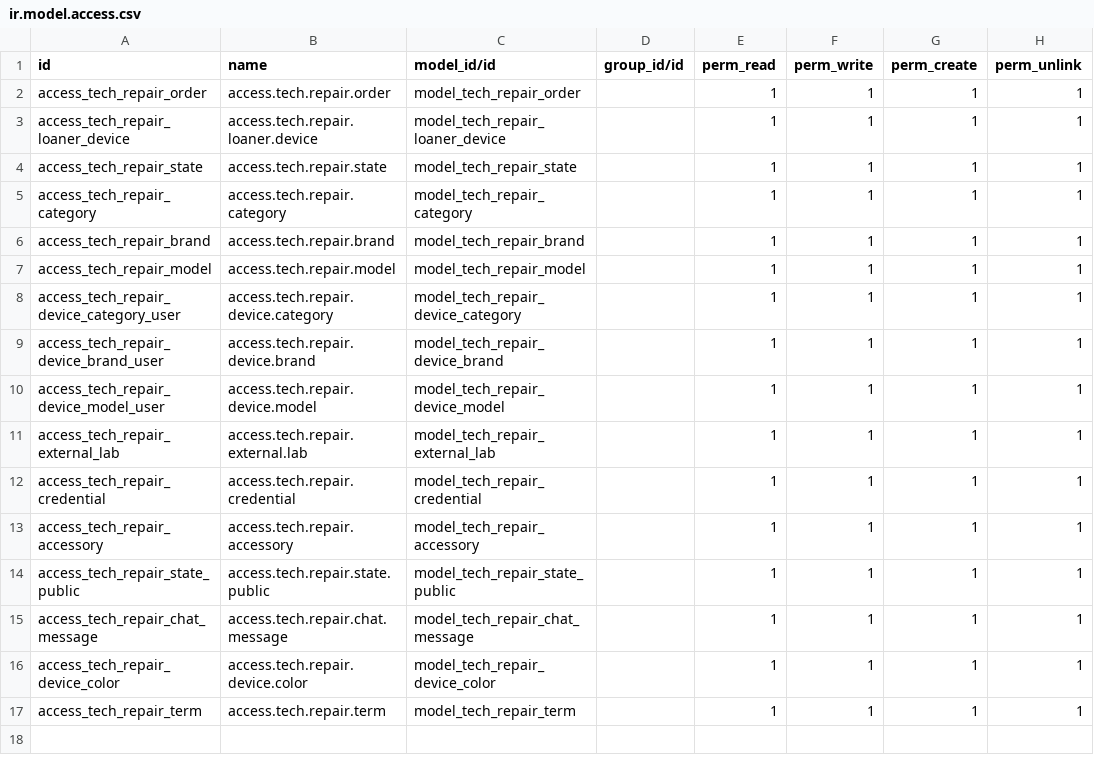
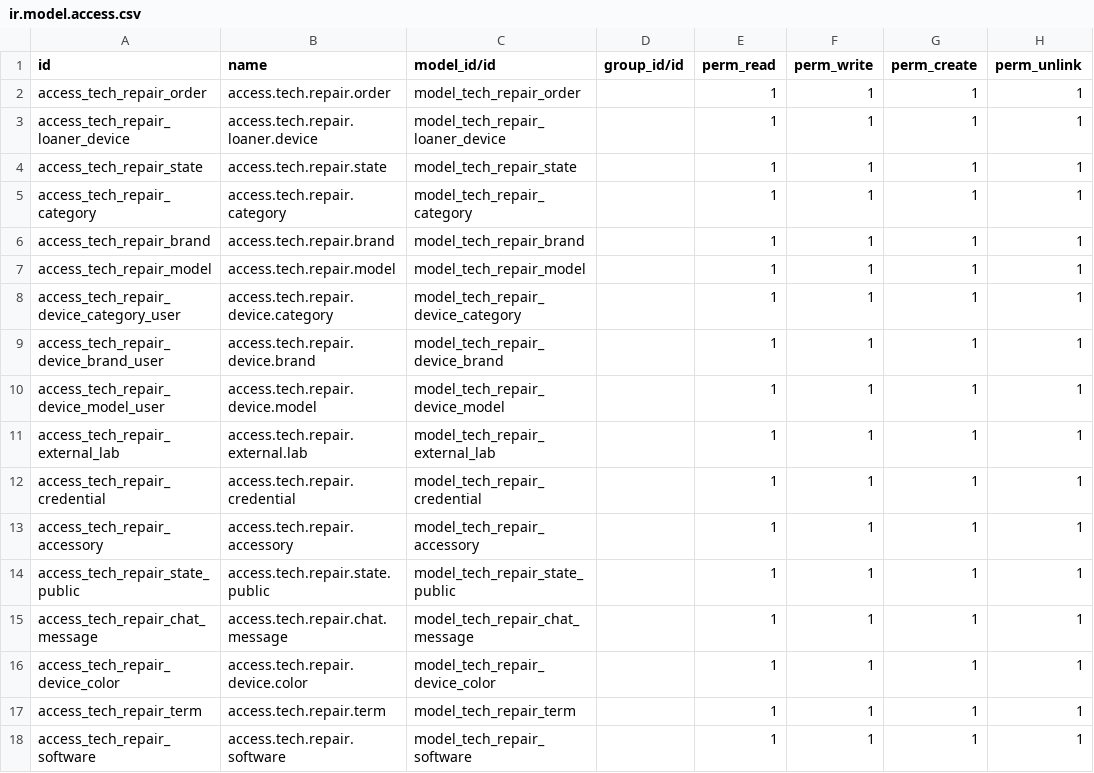
Before and after one commit to PierluigiCast/tech_repair_management, a CSV file: security/ir.model.access.csv, drawn as a sheet; the diff names each change by its address in the sheet, - before the commit and + after, or states it on an @@ line.

Commit message:
Implement Software to install with price

```diff
--- a/security/ir.model.access.csv
+++ b/security/ir.model.access.csv
+row 18: access_tech_repair_software | access.tech.repair.software | model_tech_repair_software |  | 1 | 1 | 1 | 1
```
Also changed, not shown: 10 other files.
